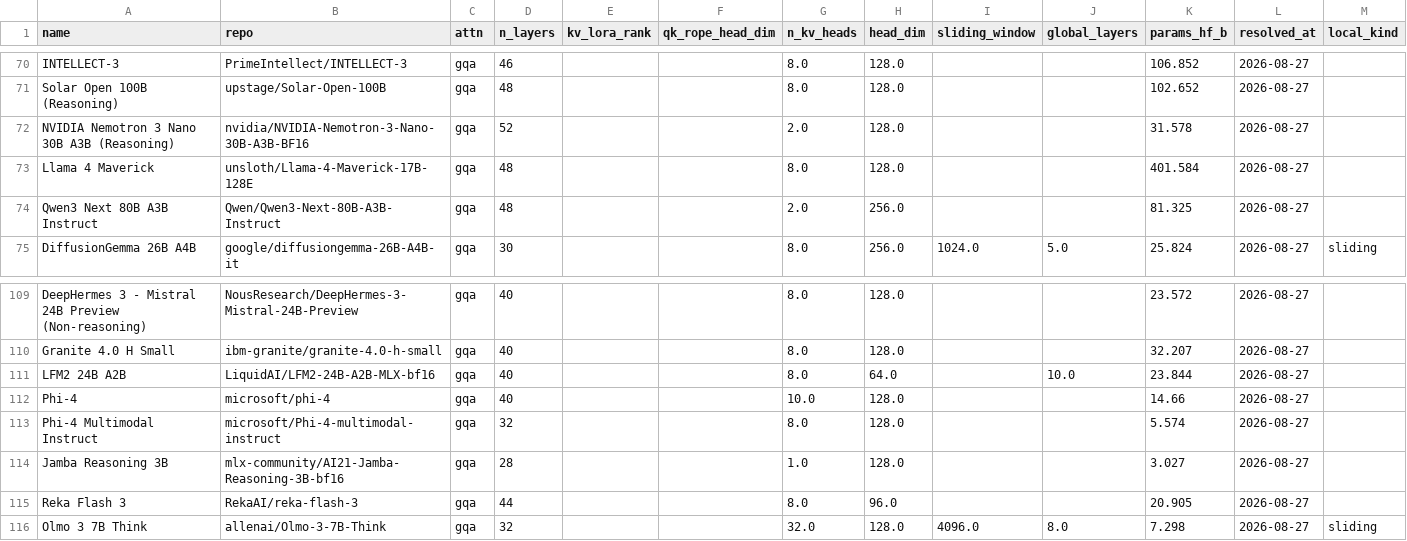
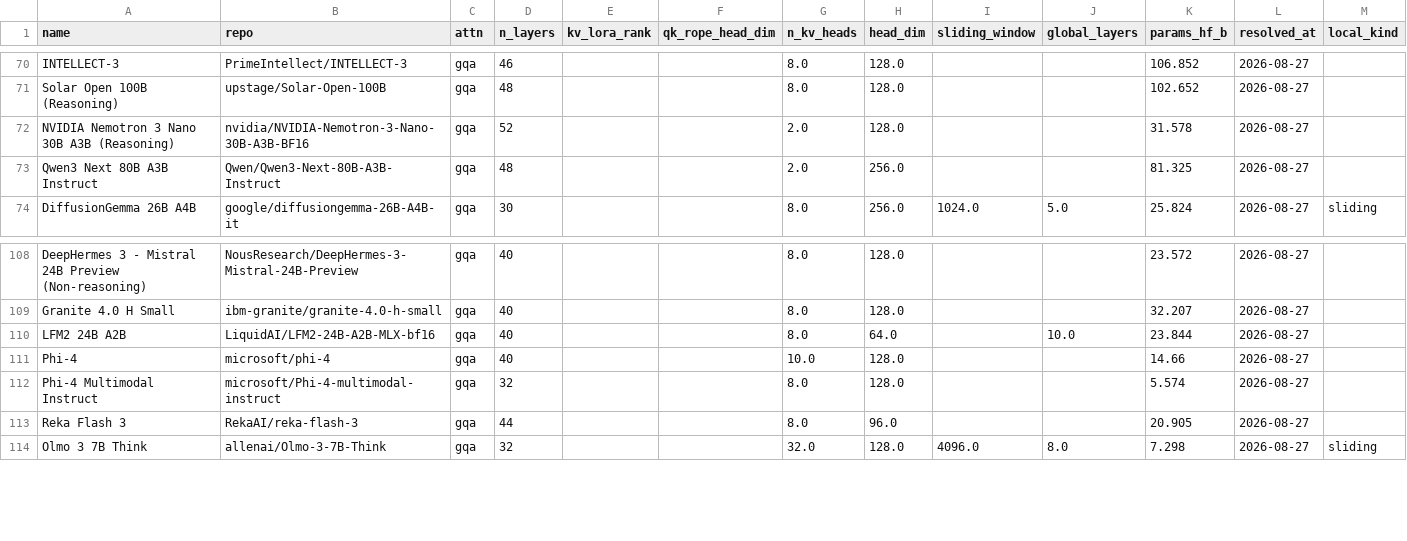
Before and after one commit to Avo-Sarkissian/AI-Frontier-Database, a CSV file: data/raw/aa_local_arch.csv, drawn as a sheet; only a part is shown, gaps mark what is left out; the diff names each change by its address in the sheet, - before the commit and + after, or states it on an @@ line.

```diff
--- a/data/raw/aa_local_arch.csv
+++ b/data/raw/aa_local_arch.csv
-row 73: Llama 4 Maverick | unsloth/Llama-4-Maverick-17B-128E | gqa | 48 |  |  | 8.0 | 128.0 |  |  | 401.584 | 2026-08-27
-row 114: Jamba Reasoning 3B | mlx-community/AI21-Jamba-Reasoning-3B-bf16 | gqa | 28 |  |  | 1.0 | 128.0 |  |  | 3.027 | 2026-08-27
```
Also changed, not shown: 39 other files.
